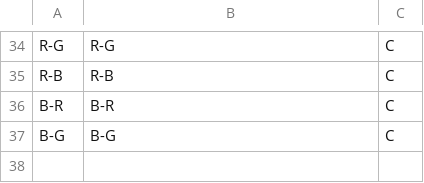
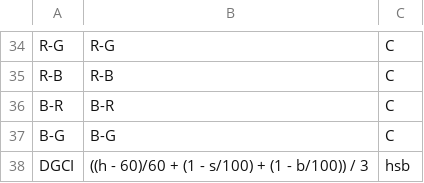
Before and after one commit to TiagoOlivoto/pliman, a CSV file: inst/indexes.csv, drawn as a sheet; only a part is shown, gaps mark what is left out; the diff names each change by its address in the sheet, - before the commit and + after, or states it on an @@ line.

```diff
--- a/inst/indexes.csv
+++ b/inst/indexes.csv
+row 38: DGCI | ((h - 60)/60 + (1 - s/100) + (1 - b/100)) / 3 | hsb
```
Also changed, not shown: 8 other files.
